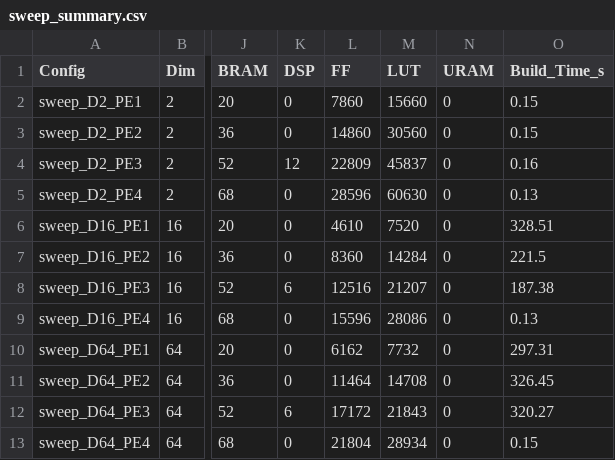
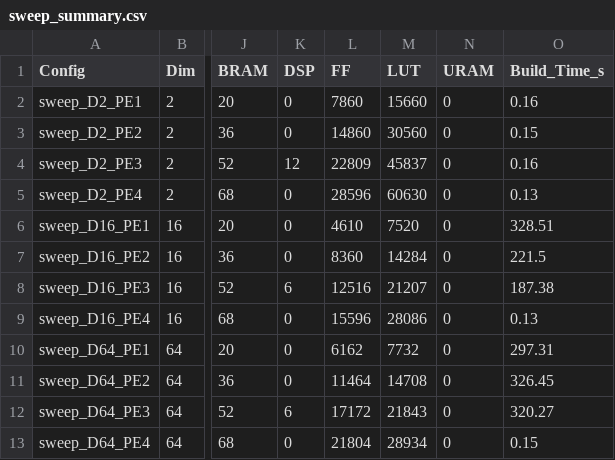
Before and after one commit to dchan-cmu/CHIP-KNN-643, a CSV file: sweeps/sweep_summary.csv, drawn as a sheet; only a part is shown, gaps mark what is left out; the diff names each change by its address in the sheet, - before the commit and + after, or states it on an @@ line.

Commit message:
Auto-push: complete build for sweep_D2_PE1

```diff
--- a/sweeps/sweep_summary.csv
+++ b/sweeps/sweep_summary.csv
-O2 (Build_Time_s): 0.15
+O2 (Build_Time_s): 0.16
```
Also changed, not shown: 3 other files.
